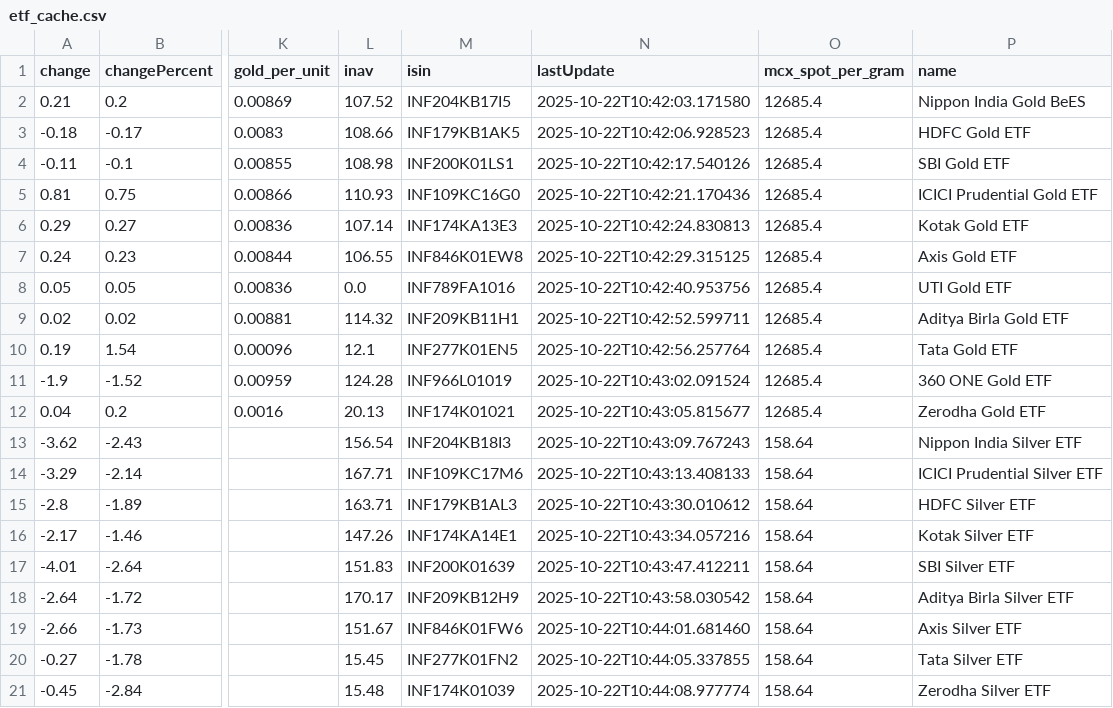
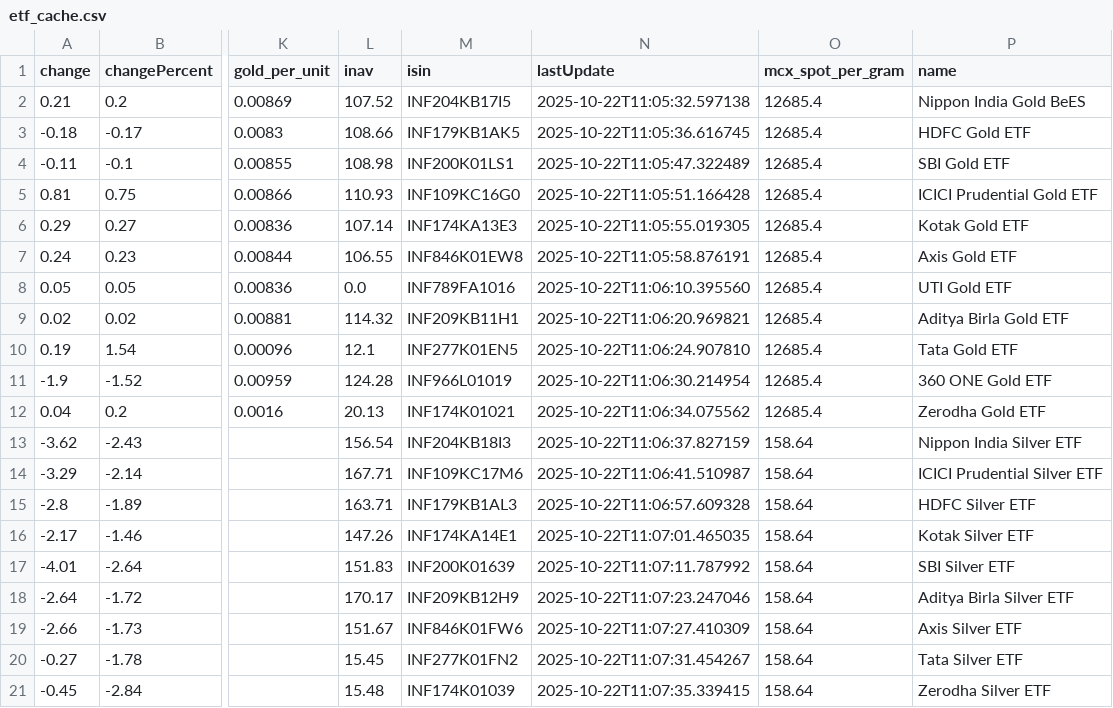
Before and after one commit to abhishekkumar9807/etf-tracker, a CSV file: data/etf_cache.csv, drawn as a sheet; only a part is shown, gaps mark what is left out; the diff names each change by its address in the sheet, - before the commit and + after, or states it on an @@ line.

```diff
--- a/data/etf_cache.csv
+++ b/data/etf_cache.csv
-N2 (lastUpdate): 2025-10-22T10:42:03.171580
+N2 (lastUpdate): 2025-10-22T11:05:32.597138
-N3 (lastUpdate): 2025-10-22T10:42:06.928523
+N3 (lastUpdate): 2025-10-22T11:05:36.616745
-N4 (lastUpdate): 2025-10-22T10:42:17.540126
+N4 (lastUpdate): 2025-10-22T11:05:47.322489
-N5 (lastUpdate): 2025-10-22T10:42:21.170436
+N5 (lastUpdate): 2025-10-22T11:05:51.166428
-N6 (lastUpdate): 2025-10-22T10:42:24.830813
+N6 (lastUpdate): 2025-10-22T11:05:55.019305
-N7 (lastUpdate): 2025-10-22T10:42:29.315125
+N7 (lastUpdate): 2025-10-22T11:05:58.876191
-N8 (lastUpdate): 2025-10-22T10:42:40.953756
+N8 (lastUpdate): 2025-10-22T11:06:10.395560
-N9 (lastUpdate): 2025-10-22T10:42:52.599711
+N9 (lastUpdate): 2025-10-22T11:06:20.969821
-N10 (lastUpdate): 2025-10-22T10:42:56.257764
+N10 (lastUpdate): 2025-10-22T11:06:24.907810
-N11 (lastUpdate): 2025-10-22T10:43:02.091524
+N11 (lastUpdate): 2025-10-22T11:06:30.214954
-N12 (lastUpdate): 2025-10-22T10:43:05.815677
+N12 (lastUpdate): 2025-10-22T11:06:34.075562
-N13 (lastUpdate): 2025-10-22T10:43:09.767243
+N13 (lastUpdate): 2025-10-22T11:06:37.827159
-N14 (lastUpdate): 2025-10-22T10:43:13.408133
+N14 (lastUpdate): 2025-10-22T11:06:41.510987
-N15 (lastUpdate): 2025-10-22T10:43:30.010612
+N15 (lastUpdate): 2025-10-22T11:06:57.609328
-N16 (lastUpdate): 2025-10-22T10:43:34.057216
+N16 (lastUpdate): 2025-10-22T11:07:01.465035
-N17 (lastUpdate): 2025-10-22T10:43:47.412211
+N17 (lastUpdate): 2025-10-22T11:07:11.787992
-N18 (lastUpdate): 2025-10-22T10:43:58.030542
+N18 (lastUpdate): 2025-10-22T11:07:23.247046
-N19 (lastUpdate): 2025-10-22T10:44:01.681460
+N19 (lastUpdate): 2025-10-22T11:07:27.410309
-N20 (lastUpdate): 2025-10-22T10:44:05.337855
+N20 (lastUpdate): 2025-10-22T11:07:31.454267
-N21 (lastUpdate): 2025-10-22T10:44:08.977774
+N21 (lastUpdate): 2025-10-22T11:07:35.339415
```
Also changed, not shown: 2 other files.
